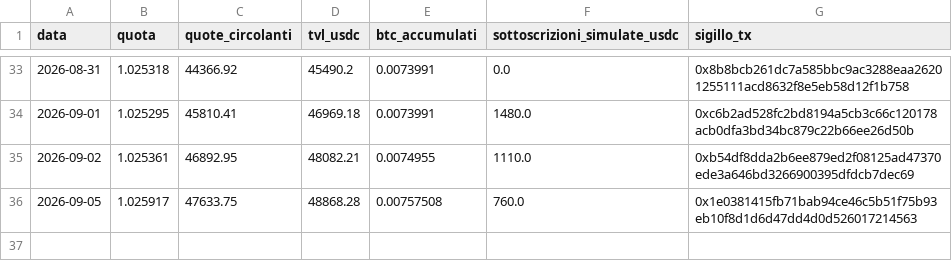
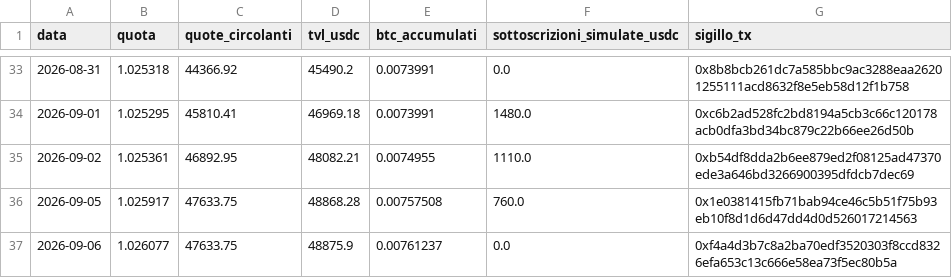
Before and after one commit to Alex00975/btc-accumulator-data, a CSV file: serie.csv, drawn as a sheet; only a part is shown, gaps mark what is left out; the diff names each change by its address in the sheet, - before the commit and + after, or states it on an @@ line.

```diff
--- a/serie.csv
+++ b/serie.csv
+row 37: 2026-09-06 | 1.026077 | 47633.75 | 48875.9 | 0.00761237 | 0.0 | 0xf4a4d3b7c8a2ba70edf3520303f8ccd8326efa653c13c666e58ea73f5ec80b5a
```
Also changed, not shown: 2 other files.
